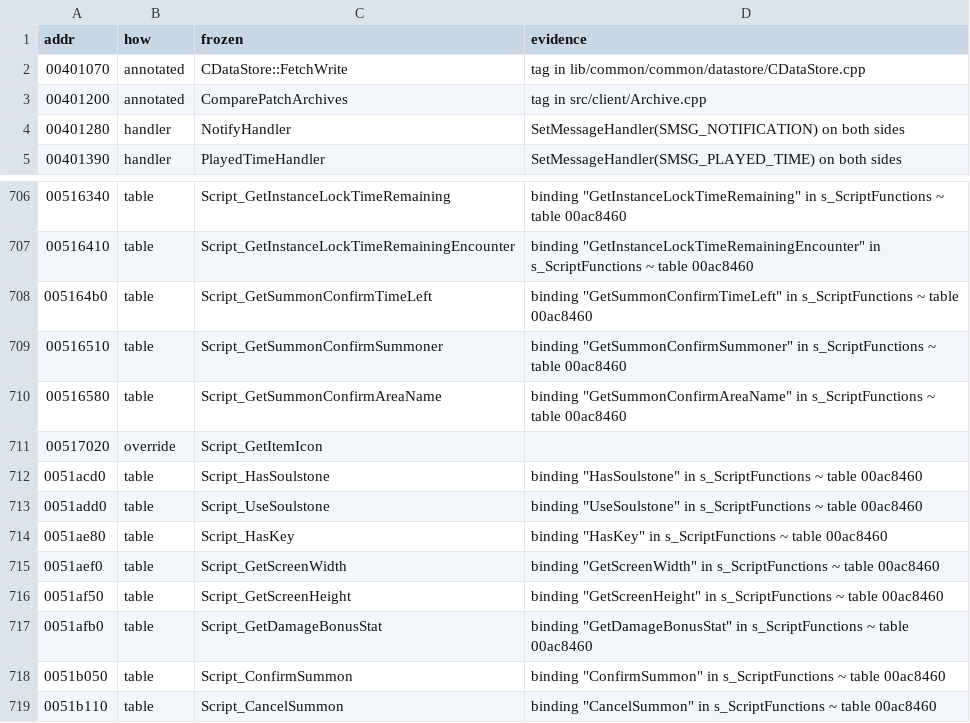
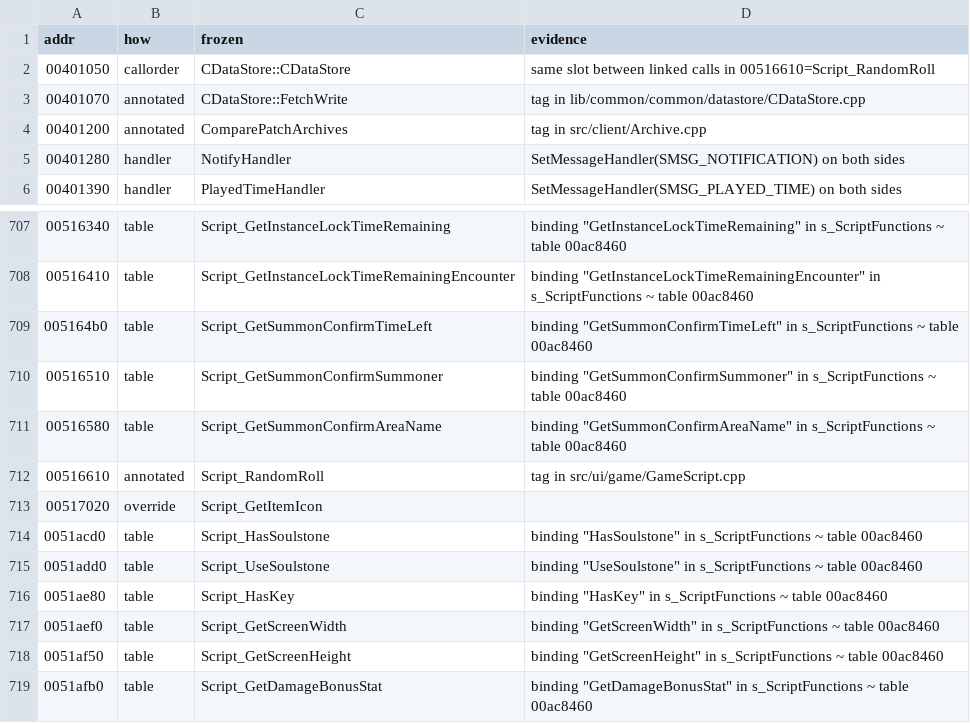
Before and after one commit to zeruth/FrozenClient, a TSV file: tools/recomp/data/matches.tsv, drawn as a sheet; only a part is shown, gaps mark what is left out; the shorter side is filled out with more unchanged rows; the diff names each change by its address in the sheet, - before the commit and + after, or states it on an @@ line.

```diff
--- a/tools/recomp/data/matches.tsv
+++ b/tools/recomp/data/matches.tsv
+row 2: 00401050 | callorder | CDataStore::CDataStore | same slot between linked calls in 00516610=Script_RandomRoll
+row 712: 00516610 | annotated | Script_RandomRoll | tag in src/ui/game/GameScript.cpp
```
Also changed, not shown: 6 other files.
